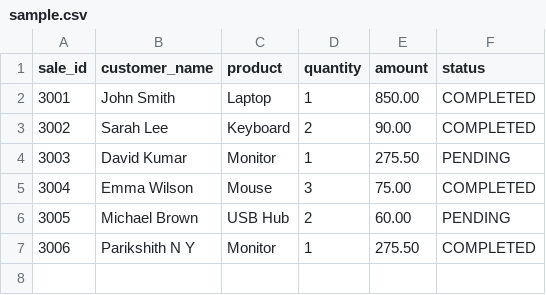
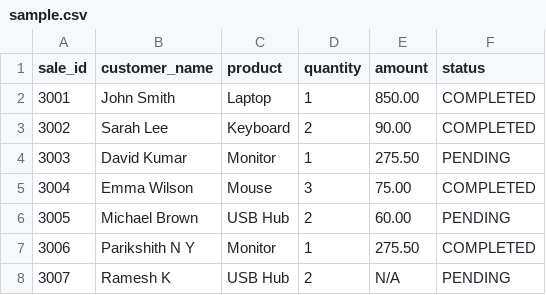
Before and after one commit to parikshithy/retail-etl-pipeline-cf, a CSV file: sample-data/sample.csv, drawn as a sheet; the diff names each change by its address in the sheet, - before the commit and + after, or states it on an @@ line.

Commit message:
docs: test with NA values in sample data

```diff
--- a/sample-data/sample.csv
+++ b/sample-data/sample.csv
+row 8: 3007 | Ramesh K | USB Hub | 2 | N/A | PENDING
```
